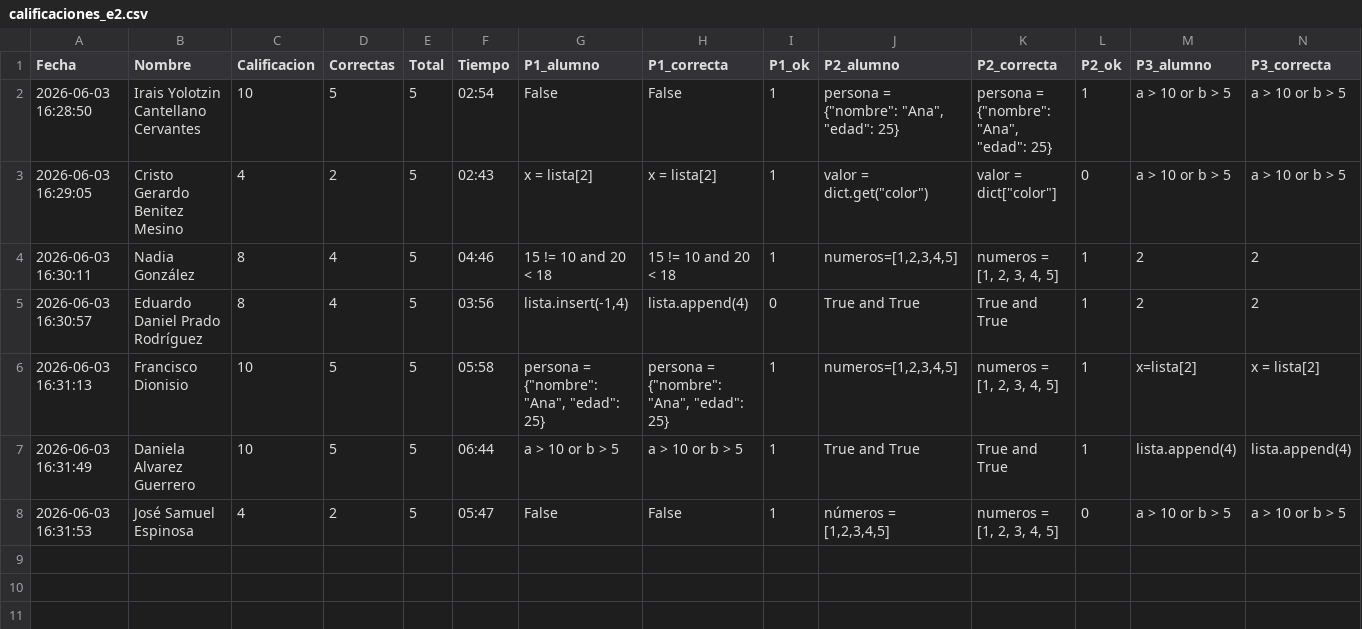
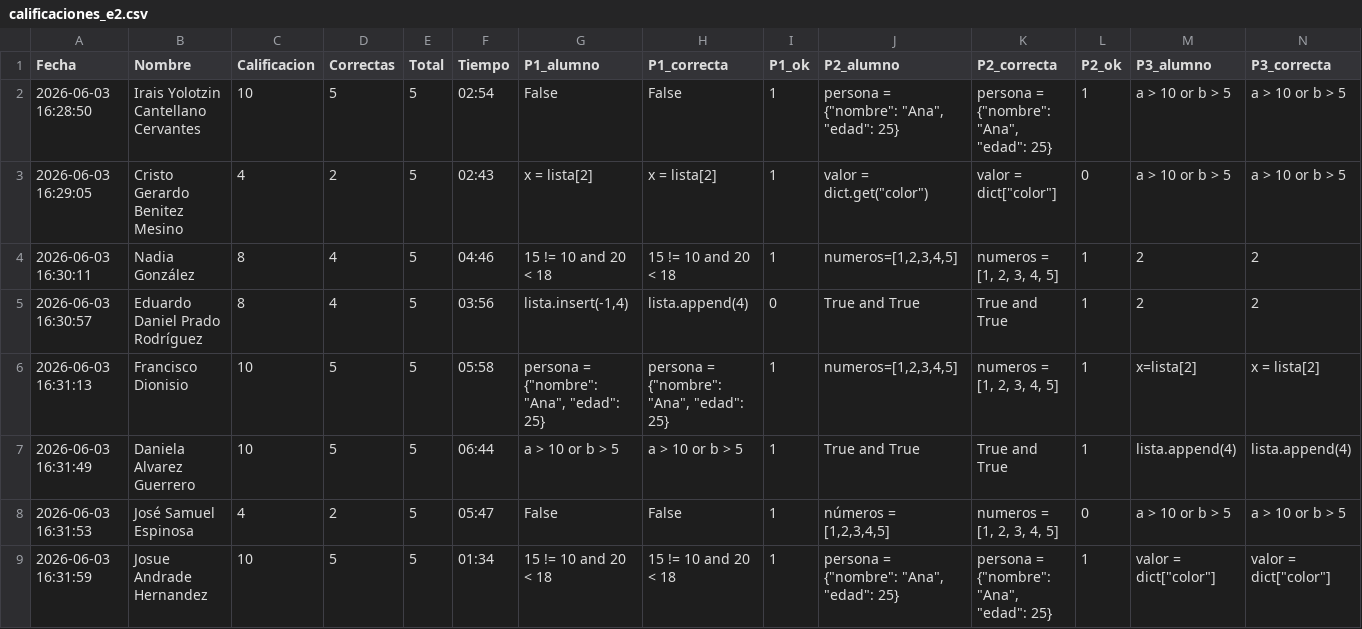
Before and after one commit to gbdiazc/Intro-python-cientifico-2026, a CSV file: calificaciones_e2.csv, drawn as a sheet; only a part is shown; rows hold the shown columns only; the diff names each change by its address in the sheet, - before the commit and + after, or states it on an @@ line.

Commit message:
Calificacion: Josue Andrade Hernandez — 10/10

```diff
--- a/calificaciones_e2.csv
+++ b/calificaciones_e2.csv
+row 9: 2026-06-03 16:31:59 | Josue Andrade Hernandez | 10 | 5 | 5 | 01:34 | 15 != 10 and 20 < 18 | 15 != 10 and 20 < 18 | 1 | persona = {"nombre": "Ana", "edad": 25} | persona = {"nombre": "Ana", "edad": 25} | 1 | valor = dict["color"] | valor = dict["color"]
```
